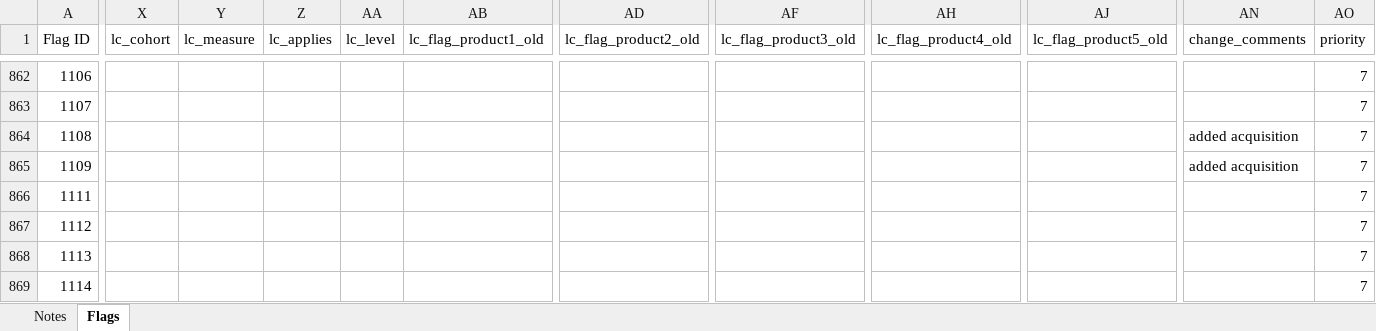
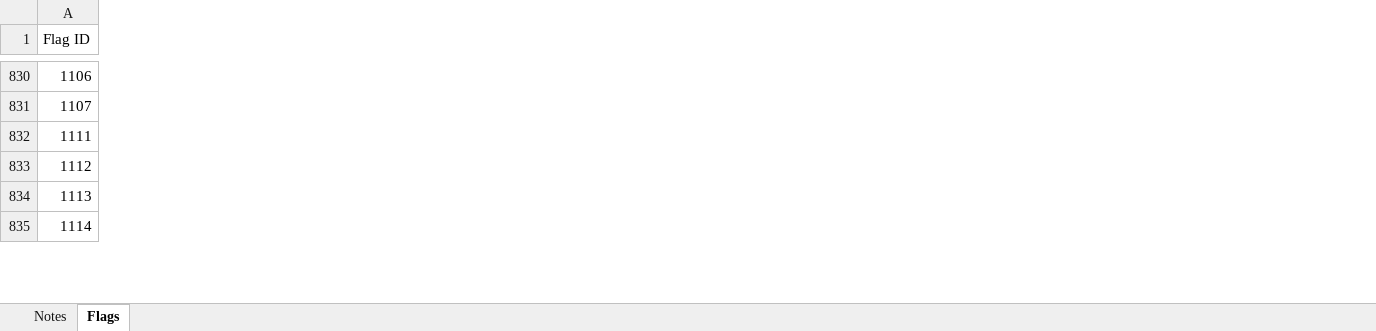
Before and after one commit to HMIS/LSASampleCode, an Excel workbook: Full Flag List for Vendors.xlsx, sheet Flags, drawn as a sheet; only a part is shown, gaps mark what is left out; values as stored, in another font and other column widths than the file's, no borders; removed rows and columns are numbered as before the commit, all else as after; rows hold the shown columns only; the diff covers the shown part only; the diff names each change by its address in the sheet, - before the commit and + after, or states it on an @@ line.

Commit message:
Update Full Flag List for Vendors.xlsx

```diff
--- a/Full Flag List for Vendors.xlsx (sheet Flags)
+++ b/Full Flag List for Vendors.xlsx (sheet Flags)
-column X (lc_cohort), empty
-column Y (lc_measure), empty
-column Z (lc_applies), empty
-column AA (lc_level), empty
-column AB (lc_flag_product1_old), empty
-column AD (lc_flag_product2_old), empty
-column AF (lc_flag_product3_old), empty
-column AH (lc_flag_product4_old), empty
-column AJ (lc_flag_product5_old), empty
-column AN (change_comments), empty
-column AO (priority), rows 862-863: 7 | 7; rows 866-869: all 7
-row 864: 1108 |  |  |  |  |  |  |  |  |  | added acquisition | 7
-row 865: 1109 |  |  |  |  |  |  |  |  |  | added acquisition | 7
```
Also changed, not shown: 4 added rows, 33 removed rows, 2 removed columns, 107 edited cells and cell formats elsewhere in this sheet.
